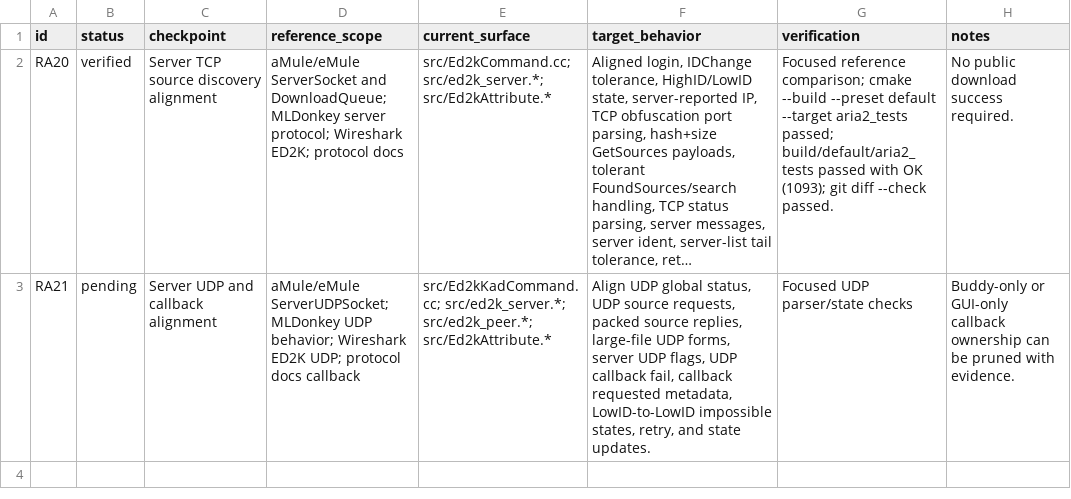
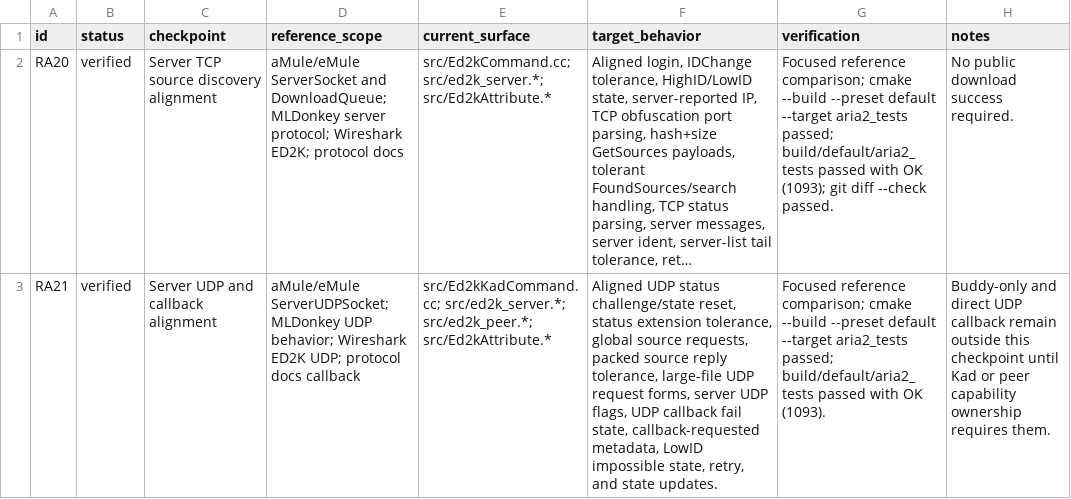
Before and after one commit to rzhy1/aria2-next, a CSV file: docs/maintenance/ed2k-refactor/checkpoints/20-server.csv, drawn as a sheet; long unchanged cells end in …; the diff names each change by its address in the sheet, - before the commit and + after, or states it on an @@ line.

```diff
--- a/docs/maintenance/ed2k-refactor/checkpoints/20-server.csv
+++ b/docs/maintenance/ed2k-refactor/checkpoints/20-server.csv
-B3 (status): pending
+B3 (status): verified
-F3 (target_behavior): Align UDP global status, UDP source requests, packed source replies, large-file UDP forms, server UDP flags, UDP callback fail, callback requested metadata, LowID-to-LowID impossible states, retry, and…
+F3 (target_behavior): Aligned UDP status challenge/state reset, status extension tolerance, global source requests, packed source reply tolerance, large-file UDP request forms, server UDP flags, UDP callback fail state, callback-requested metadata, LowID impossible state, retry, and…
-G3 (verification): Focused UDP parser/state checks
+G3 (verification): Focused reference comparison; cmake --build --preset default --target aria2_tests passed; build/default/aria2_tests passed with OK (1093).
-H3 (notes): Buddy-only or GUI-only callback ownership can be pruned with evidence.
+H3 (notes): Buddy-only and direct UDP callback remain outside this checkpoint until Kad or peer capability ownership requires them.
```
Also changed, not shown: docs/maintenance/ed2k-refactor/checkpoint-index.csv, docs/maintenance/ed2k-refactor/reference-ledger.csv, 5 other files.
